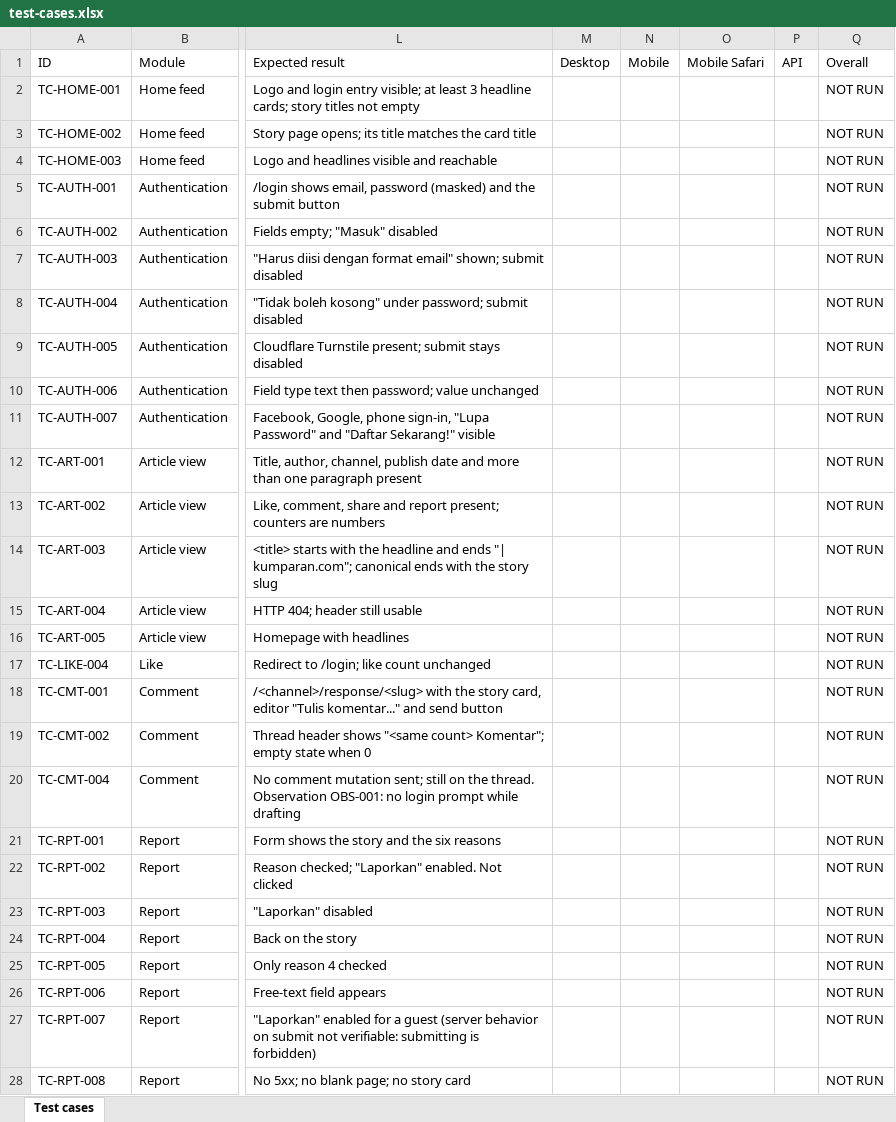
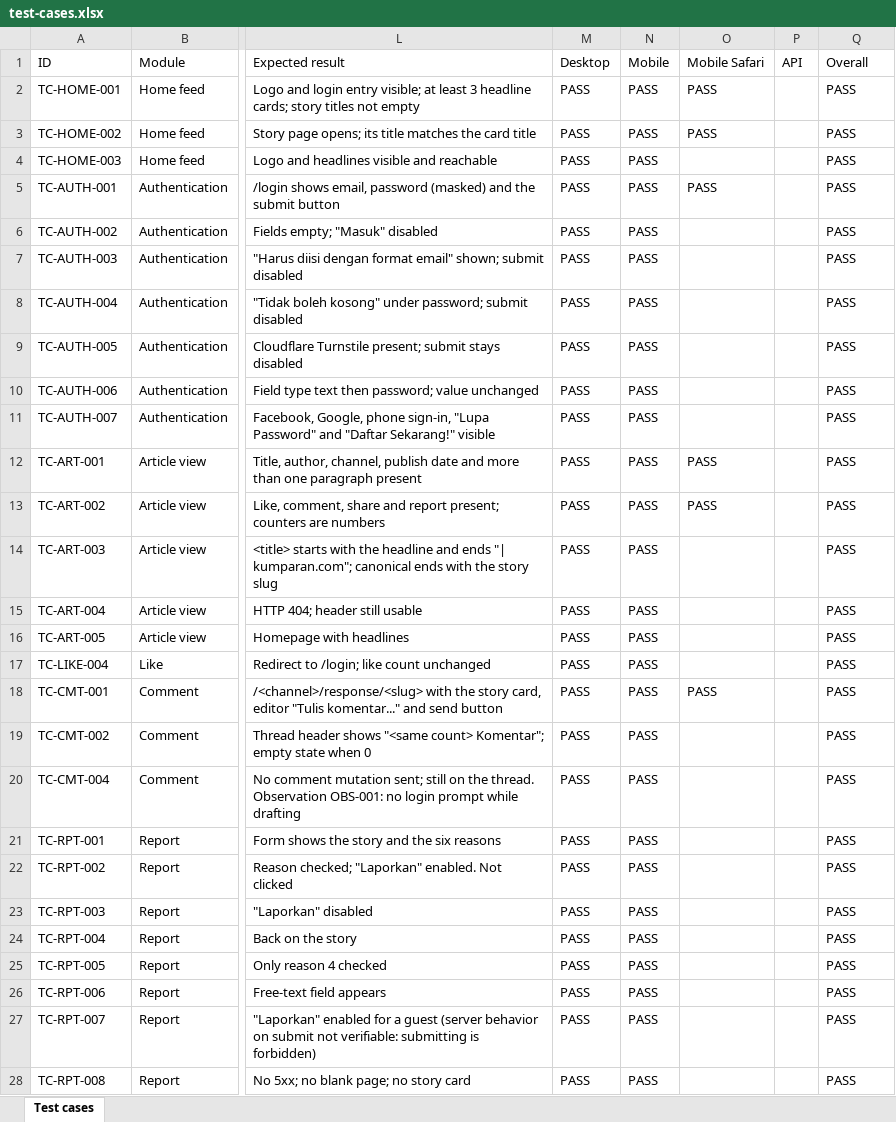
Before and after one commit to frosteve665/kumparan-qa-automation, an Excel workbook: docs/test-cases.xlsx, sheet Test cases, drawn as a sheet; only a part is shown, gaps mark what is left out; values as stored, in another font and other column widths than the file's, no cell formats; the diff covers the shown part only; the diff names each change by its address in the sheet, - before the commit and + after, or states it on an @@ line.

```diff
--- a/docs/test-cases.xlsx (sheet Test cases)
+++ b/docs/test-cases.xlsx (sheet Test cases)
-M2:M28 (Desktop): (empty)
+M2:M28 (Desktop): PASS
-N2:N28 (Mobile): (empty)
+N2:N28 (Mobile): PASS
-O2:O3 (Mobile Safari): (empty)
+O2:O3 (Mobile Safari): PASS
-Q2:Q28 (Overall): NOT RUN
+Q2:Q28 (Overall): PASS
-O5 (Mobile Safari): (empty)
+O5 (Mobile Safari): PASS
-O12:O13 (Mobile Safari): (empty)
+O12:O13 (Mobile Safari): PASS
-O18 (Mobile Safari): (empty)
+O18 (Mobile Safari): PASS
```
Also changed, not shown: 127 edited cells elsewhere in this sheet, cell formats, 33 other files.
